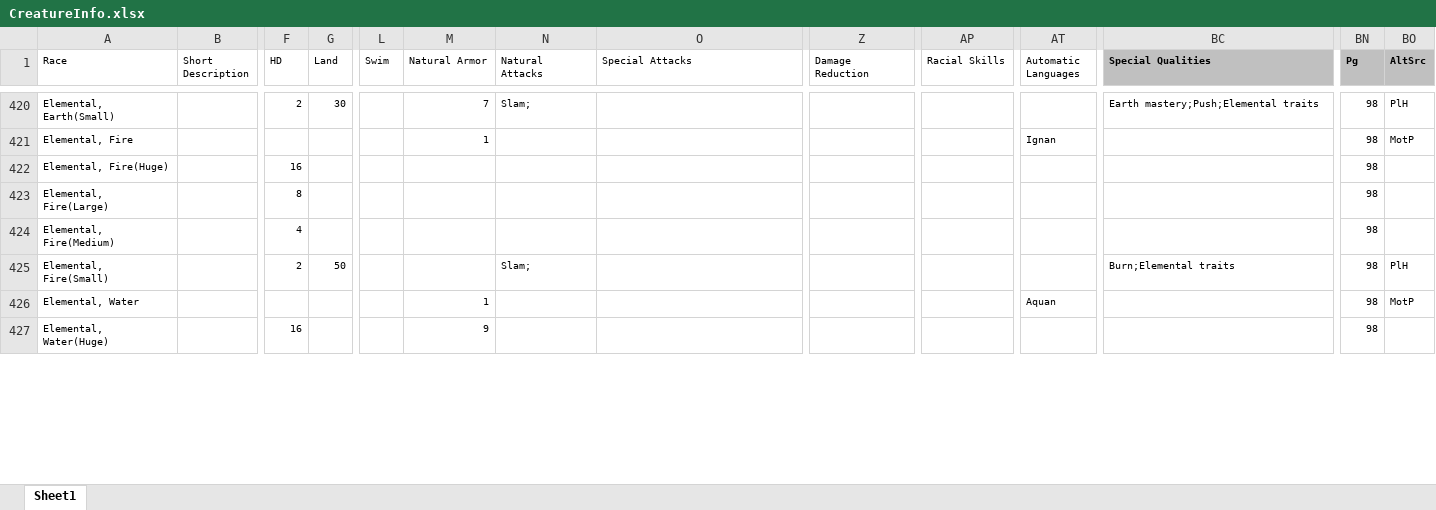
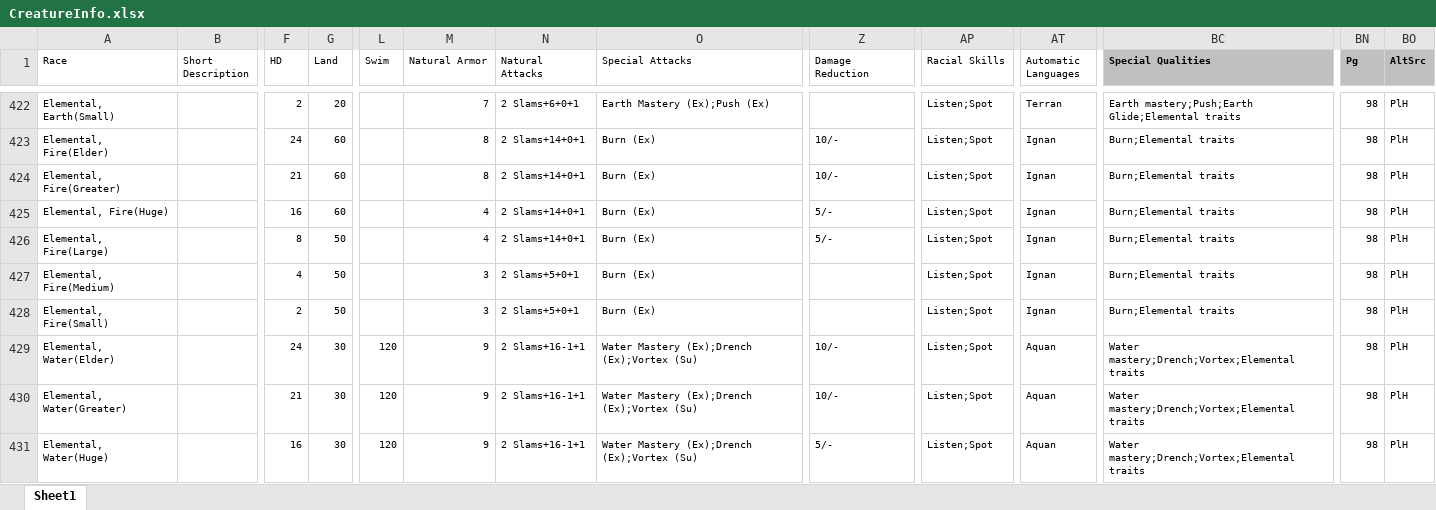
Before and after one commit to Heliomance/HeroForge-Anew, an Excel workbook: data/CreatureInfo.xlsx, sheet Sheet1, drawn as a sheet; only a part is shown, gaps mark what is left out; values as stored, in another font and other column widths than the file's, no borders; conditional formats not drawn; removed rows and columns are numbered as before the commit, all else as after; rows hold the shown columns only; the diff covers the shown part only; the diff names each change by its address in the sheet, - before the commit and + after, or states it on an @@ line.

Commit message:
Fixed Half-Elemental template, added Greater and Elder elementals, filled in missing elemental stats

```diff
--- a/data/CreatureInfo.xlsx (sheet Sheet1)
+++ b/data/CreatureInfo.xlsx (sheet Sheet1)
-G422 (Land): 30
+G422 (Land): 20
-N422 (Natural Attacks): Slam;
+N422 (Natural Attacks): 2 Slams+6+0+1
-O422 (Special Attacks): (empty)
+O422 (Special Attacks): Earth Mastery (Ex);Push (Ex)
-AP422 (Racial Skills): (empty)
+AP422 (Racial Skills): Listen;Spot
-AT422 (Automatic Languages): (empty)
+AT422 (Automatic Languages): Terran
-BC422 (Special Qualities): Earth mastery;Push;Elemental traits
+BC422 (Special Qualities): Earth mastery;Push;Earth Glide;Elemental traits
-row 421: Elemental, Fire |  |  |  |  | 1 |  |  |  |  | Ignan |  | 98 | MotP
+row 423: Elemental, Fire(Elder) |  | 24 | 60 |  | 8 | 2 Slams+14+0+1 | Burn (Ex) | 10/- | Listen;Spot | Ignan | Burn;Elemental traits | 98 | PlH
+row 424: Elemental, Fire(Greater) |  | 21 | 60 |  | 8 | 2 Slams+14+0+1 | Burn (Ex) | 10/- | Listen;Spot | Ignan | Burn;Elemental traits | 98 | PlH
-G425 (Land): (empty)
+G425 (Land): 60
-M425:M426 (Natural Armor): (empty)
+M425:M426 (Natural Armor): 4
-N425:N426 (Natural Attacks): (empty)
+N425:N426 (Natural Attacks): 2 Slams+14+0+1
-O425:O428 (Special Attacks): (empty)
+O425:O428 (Special Attacks): Burn (Ex)
-Z425:Z426 (Damage Reduction): (empty)
+Z425:Z426 (Damage Reduction): 5/-
-AP425:AP428 (Racial Skills): (empty)
+AP425:AP428 (Racial Skills): Listen;Spot
-AT425:AT428 (Automatic Languages): (empty)
+AT425:AT428 (Automatic Languages): Ignan
-BC425:BC427 (Special Qualities): (empty)
+BC425:BC427 (Special Qualities): Burn;Elemental traits
-BO425:BO427 (AltSrc): (empty)
+BO425:BO427 (AltSrc): PlH
-G426:G427 (Land): (empty)
+G426:G427 (Land): 50
-M427:M428 (Natural Armor): (empty)
+M427:M428 (Natural Armor): 3
-N427 (Natural Attacks): (empty)
+N427 (Natural Attacks): 2 Slams+5+0+1
-N428 (Natural Attacks): Slam;
+N428 (Natural Attacks): 2 Slams+5+0+1
-row 426: Elemental, Water |  |  |  |  | 1 |  |  |  |  | Aquan |  | 98 | MotP
+row 429: Elemental, Water(Elder) |  | 24 | 30 | 120 | 9 | 2 Slams+16-1+1 | Water Mastery (Ex);Drench (Ex);Vortex (Su) | 10/- | Listen;Spot | Aquan | Water mastery;Drench;Vortex;Elemental traits | 98 | PlH
+row 430: Elemental, Water(Greater) |  | 21 | 30 | 120 | 9 | 2 Slams+16-1+1 | Water Mastery (Ex);Drench (Ex);Vortex (Su) | 10/- | Listen;Spot | Aquan | Water mastery;Drench;Vortex;Elemental traits | 98 | PlH
-G431 (Land): (empty)
+G431 (Land): 30
-L431 (Swim): (empty)
+L431 (Swim): 120
-N431 (Natural Attacks): (empty)
+N431 (Natural Attacks): 2 Slams+16-1+1
-O431 (Special Attacks): (empty)
+O431 (Special Attacks): Water Mastery (Ex);Drench (Ex);Vortex (Su)
-Z431 (Damage Reduction): (empty)
+Z431 (Damage Reduction): 5/-
-AP431 (Racial Skills): (empty)
+AP431 (Racial Skills): Listen;Spot
-AT431 (Automatic Languages): (empty)
+AT431 (Automatic Languages): Aquan
-BC431 (Special Qualities): (empty)
+BC431 (Special Qualities): Water mastery;Drench;Vortex;Elemental traits
-BO431 (AltSrc): (empty)
+BO431 (AltSrc): PlH
```
Also changed, not shown: 4 added rows, 2 removed rows and 79 edited cells elsewhere in this sheet.
